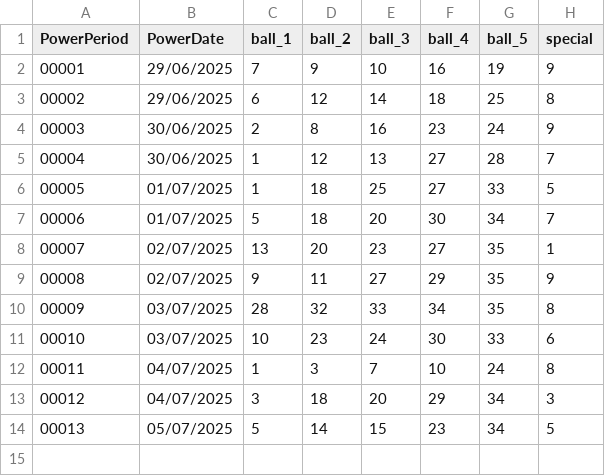
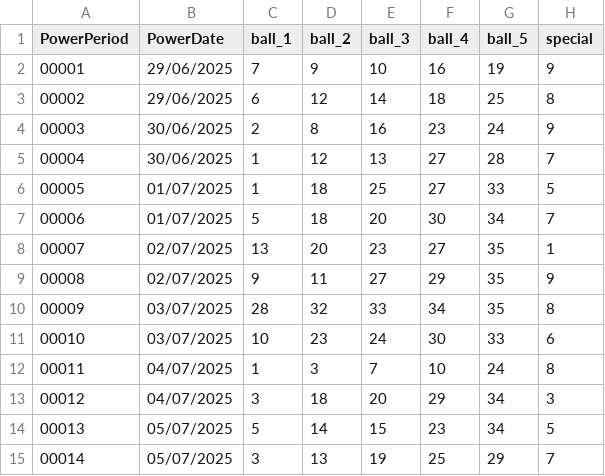
Before and after one commit to PhamHongKiem/database, a CSV file: All_Numbers_535.csv, drawn as a sheet; the diff names each change by its address in the sheet, - before the commit and + after, or states it on an @@ line.

Commit message:
Cập nhật All_Numbers_535.csv

```diff
--- a/All_Numbers_535.csv
+++ b/All_Numbers_535.csv
+row 15: 00014 | 05/07/2025 | 3 | 13 | 19 | 25 | 29 | 7
```
